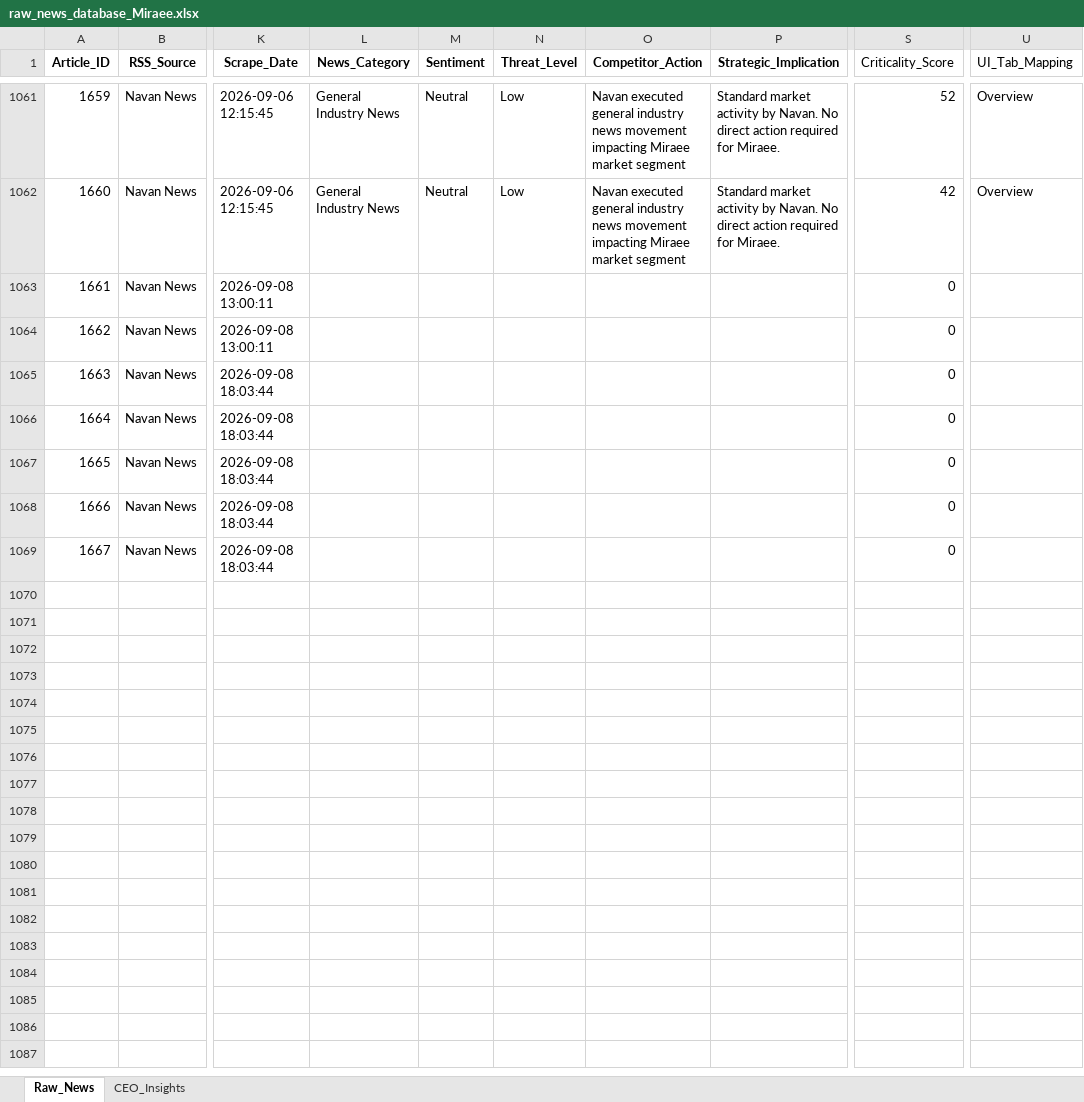
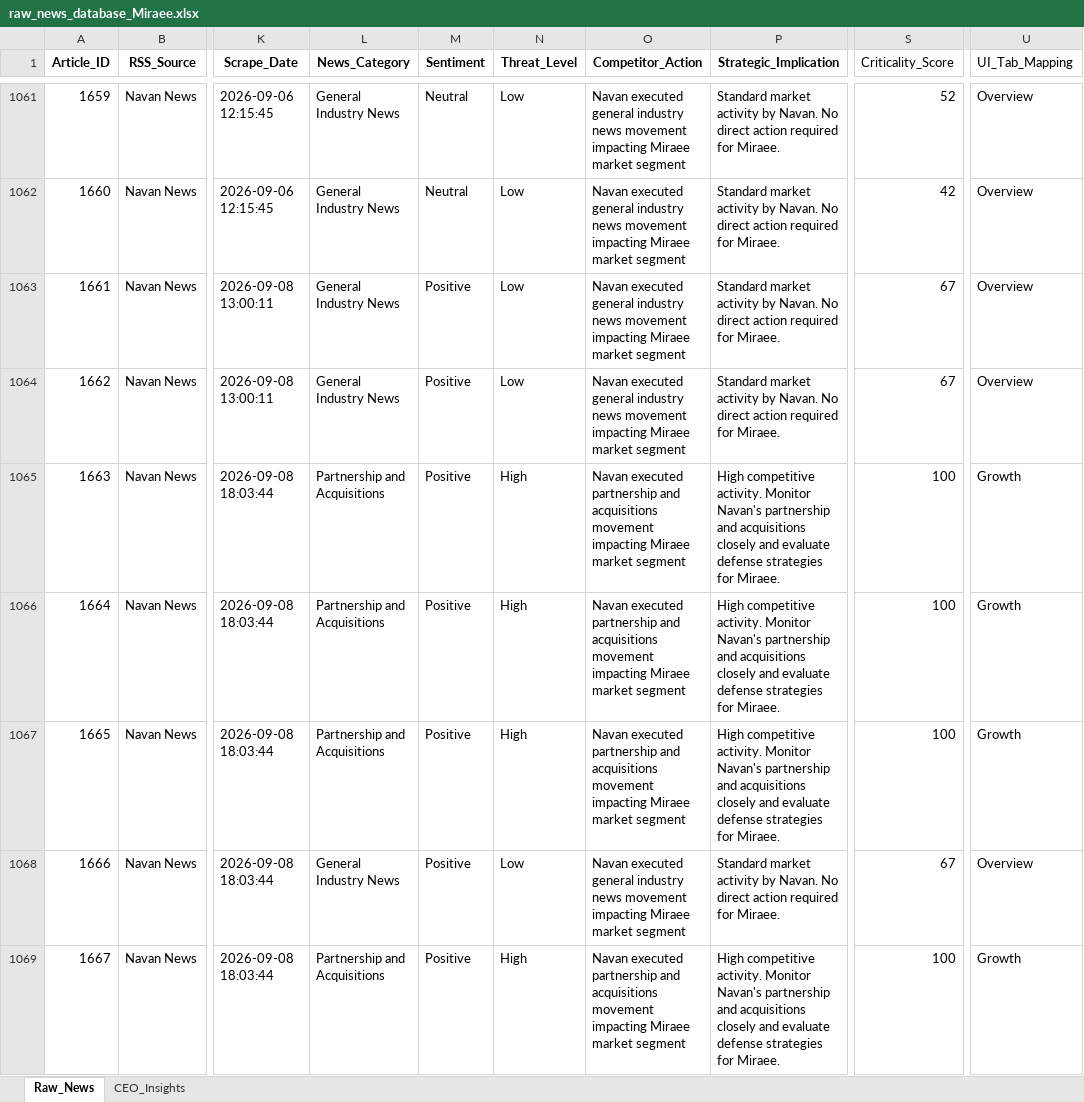
Before and after one commit to pchitlangia-maker/TabhiGroupDashboard, an Excel workbook: News_Dashboard/data/raw_news_database_Miraee.xlsx, sheet Raw_News, drawn as a sheet; only a part is shown, gaps mark what is left out; values as stored, in another font and other column widths than the file's, no borders; the diff names each change by its address in the sheet, - before the commit and + after, or states it on an @@ line.

```diff
--- a/News_Dashboard/data/raw_news_database_Miraee.xlsx (sheet Raw_News)
+++ b/News_Dashboard/data/raw_news_database_Miraee.xlsx (sheet Raw_News)
-L1063:L1064 (News_Category): (empty)
+L1063:L1064 (News_Category): General Industry News
-M1063:M1069 (Sentiment): (empty)
+M1063:M1069 (Sentiment): Positive
-N1063:N1064 (Threat_Level): (empty)
+N1063:N1064 (Threat_Level): Low
-O1063:O1064 (Competitor_Action): (empty)
+O1063:O1064 (Competitor_Action): Navan executed general industry news movement impacting Miraee market segment
-P1063:P1064 (Strategic_Implication): (empty)
+P1063:P1064 (Strategic_Implication): Standard market activity by Navan. No direct action required for Miraee.
-S1063:S1064 (Criticality_Score): 0
+S1063:S1064 (Criticality_Score): 67
-U1063:U1064 (UI_Tab_Mapping): (empty)
+U1063:U1064 (UI_Tab_Mapping): Overview
-L1065:L1067 (News_Category): (empty)
+L1065:L1067 (News_Category): Partnership and Acquisitions
-N1065:N1067 (Threat_Level): (empty)
+N1065:N1067 (Threat_Level): High
-O1065:O1067 (Competitor_Action): (empty)
+O1065:O1067 (Competitor_Action): Navan executed partnership and acquisitions movement impacting Miraee market segment
-P1065:P1067 (Strategic_Implication): (empty)
+P1065:P1067 (Strategic_Implication): High competitive activity. Monitor Navan's partnership and acquisitions closely and evaluate defense strategies for Miraee.
-S1065:S1067 (Criticality_Score): 0
+S1065:S1067 (Criticality_Score): 100
-U1065:U1067 (UI_Tab_Mapping): (empty)
+U1065:U1067 (UI_Tab_Mapping): Growth
-L1068 (News_Category): (empty)
+L1068 (News_Category): General Industry News
-N1068 (Threat_Level): (empty)
+N1068 (Threat_Level): Low
-O1068 (Competitor_Action): (empty)
+O1068 (Competitor_Action): Navan executed general industry news movement impacting Miraee market segment
-P1068 (Strategic_Implication): (empty)
+P1068 (Strategic_Implication): Standard market activity by Navan. No direct action required for Miraee.
-S1068 (Criticality_Score): 0
+S1068 (Criticality_Score): 67
-U1068 (UI_Tab_Mapping): (empty)
+U1068 (UI_Tab_Mapping): Overview
-L1069 (News_Category): (empty)
+L1069 (News_Category): Partnership and Acquisitions
-N1069 (Threat_Level): (empty)
+N1069 (Threat_Level): High
-O1069 (Competitor_Action): (empty)
+O1069 (Competitor_Action): Navan executed partnership and acquisitions movement impacting Miraee market segment
-P1069 (Strategic_Implication): (empty)
+P1069 (Strategic_Implication): High competitive activity. Monitor Navan's partnership and acquisitions closely and evaluate defense strategies for Miraee.
-S1069 (Criticality_Score): 0
+S1069 (Criticality_Score): 100
-U1069 (UI_Tab_Mapping): (empty)
+U1069 (UI_Tab_Mapping): Growth
```
Also changed, not shown: News_Dashboard/data/raw_news_database_Mondee.xlsx, News_Intelligence/output/raw_news_database_Miraee.xlsx, 3 other files.
